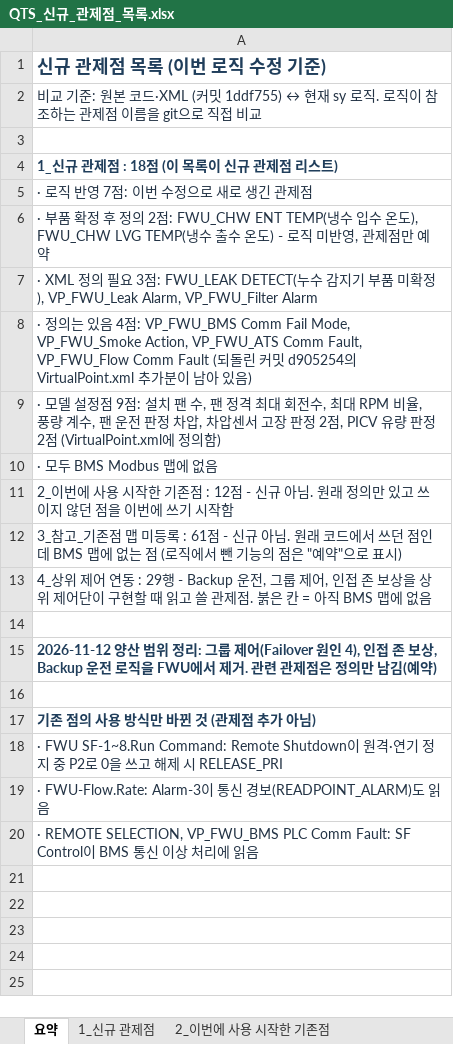
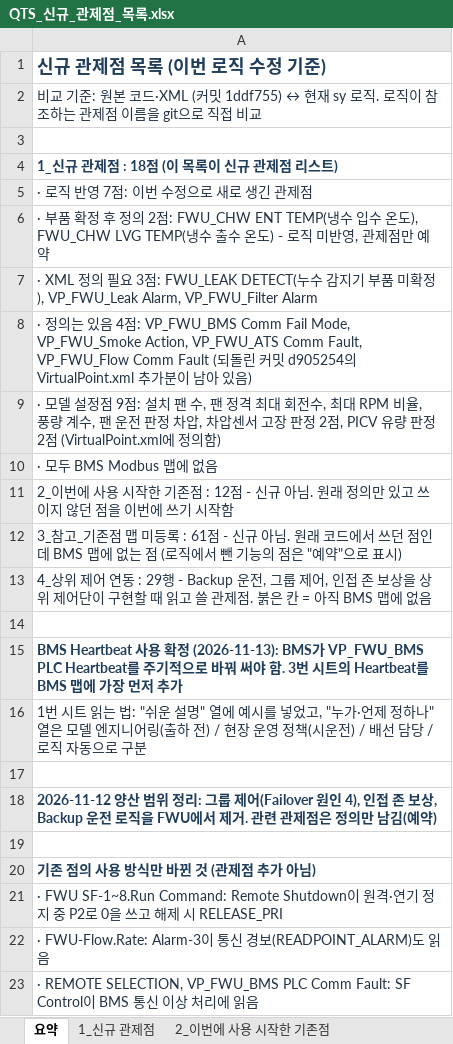
Before and after one commit to joo001121-create/FWU-logic, an Excel workbook: QTS_신규_관제점_목록.xlsx, sheet 요약, drawn as a sheet; values as stored, in another font and other column widths than the file's, no borders; the diff names each change by its address in the sheet, - before the commit and + after, or states it on an @@ line.

```diff
--- a/QTS_신규_관제점_목록.xlsx (sheet 요약)
+++ b/QTS_신규_관제점_목록.xlsx (sheet 요약)
+row 15: BMS Heartbeat 사용 확정 (2026-11-13): BMS가 VP_FWU_BMS PLC Heartbeat를 주기적으로 바꿔 써야 함. 3번 시트의 Heartbeat를 BMS 맵에 가장 먼저 추가
+row 16: 1번 시트 읽는 법: "쉬운 설명" 열에 예시를 넣었고, "누가·언제 정하나" 열은 모델 엔지니어링(출하 전) / 현장 운영 정책(시운전) / 배선 담당 / 로직 자동으로 구분
+row 17: (empty)
```
Also changed, not shown: sheet 1_신규 관제점, sheet 3_참고_기존점 맵 미등록, 4 other files.
